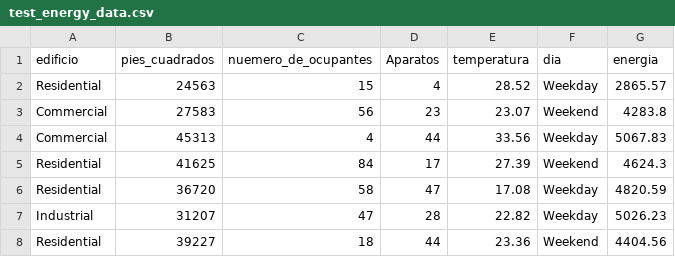
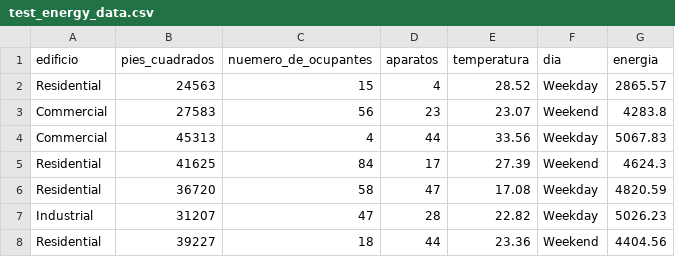
Before and after one commit to estefaniaperezpadilla/Estadistica2026B, a CSV file: Test_energy/test_energy_data.csv, drawn as a sheet; only a part is shown.

Commit message:
Update test_energy_data.csv

```diff
--- a/Test_energy/test_energy_data.csv
+++ b/Test_energy/test_energy_data.csv
@@ -1,2 +1,2 @@
-edificio,pies_cuadrados,nuemero_de_ocupantes,Aparatos,temperatura,dia,energia
+edificio,pies_cuadrados,nuemero_de_ocupantes,aparatos,temperatura,dia,energia
 Residential,24563,15,4,28.52,Weekday,2865.57
```
